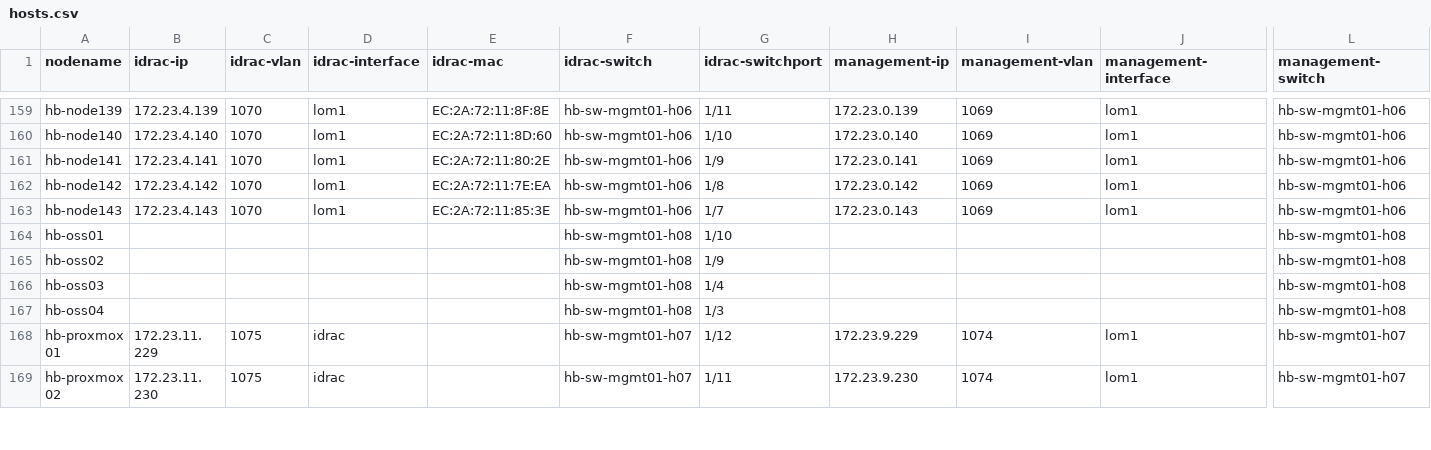
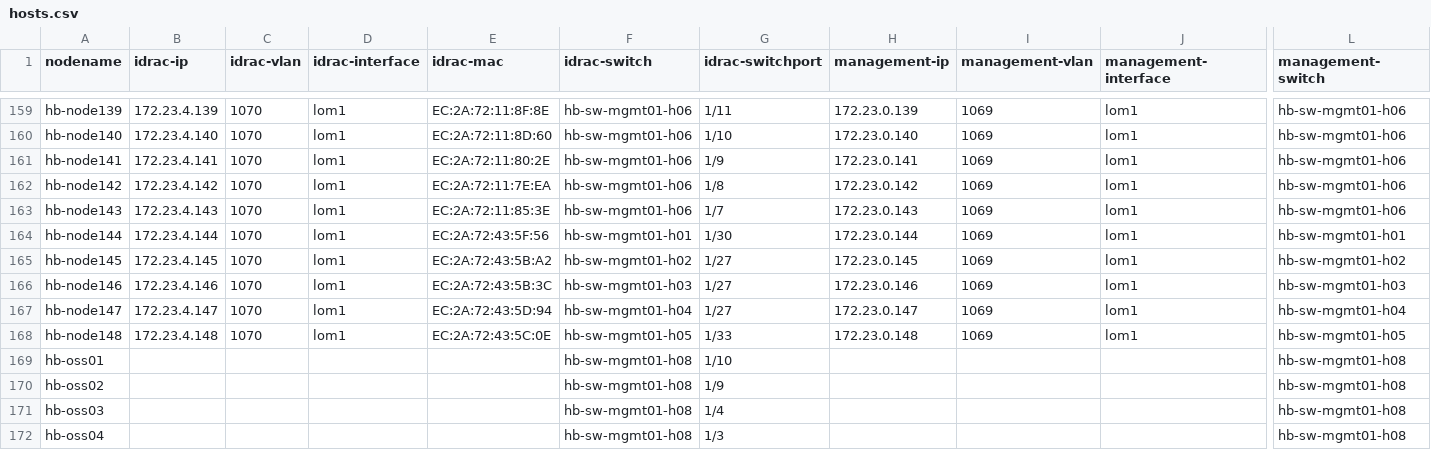
Before and after one commit to stackhpc/stackhpc-kayobe-config, a CSV file: tools/hosts.csv, drawn as a sheet; only a part is shown, gaps mark what is left out; the shorter side is filled out with more unchanged rows; rows hold the shown columns only; the diff names each change by its address in the sheet, - before the commit and + after, or states it on an @@ line.

Commit message:
added 5 euclid nodes to hosts.csv

```diff
--- a/tools/hosts.csv
+++ b/tools/hosts.csv
+row 164: hb-node144 | 172.23.4.144 | 1070 | lom1 | EC:2A:72:43:5F:56 | hb-sw-mgmt01-h01 | 1/30 | 172.23.0.144 | 1069 | lom1 | hb-sw-mgmt01-h01
+row 165: hb-node145 | 172.23.4.145 | 1070 | lom1 | EC:2A:72:43:5B:A2 | hb-sw-mgmt01-h02 | 1/27 | 172.23.0.145 | 1069 | lom1 | hb-sw-mgmt01-h02
+row 166: hb-node146 | 172.23.4.146 | 1070 | lom1 | EC:2A:72:43:5B:3C | hb-sw-mgmt01-h03 | 1/27 | 172.23.0.146 | 1069 | lom1 | hb-sw-mgmt01-h03
+row 167: hb-node147 | 172.23.4.147 | 1070 | lom1 | EC:2A:72:43:5D:94 | hb-sw-mgmt01-h04 | 1/27 | 172.23.0.147 | 1069 | lom1 | hb-sw-mgmt01-h04
+row 168: hb-node148 | 172.23.4.148 | 1070 | lom1 | EC:2A:72:43:5C:0E | hb-sw-mgmt01-h05 | 1/33 | 172.23.0.148 | 1069 | lom1 | hb-sw-mgmt01-h05
```
